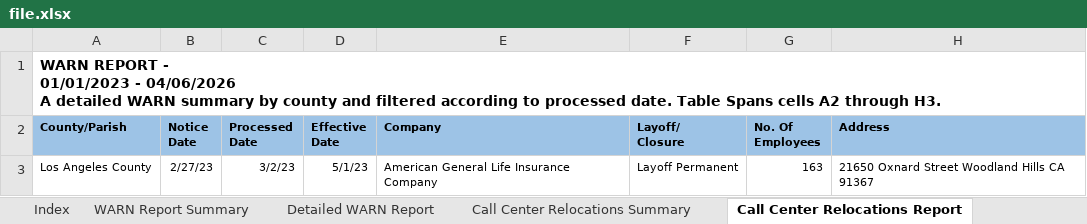
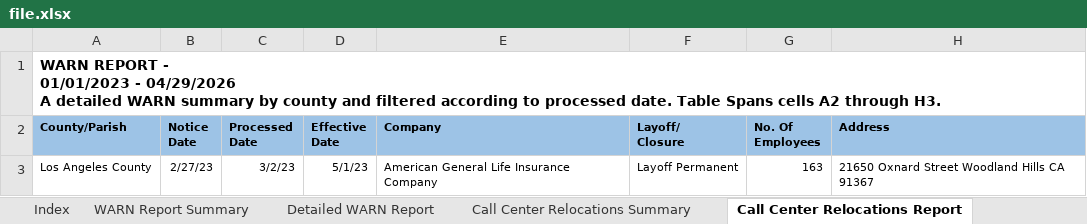
Before and after one commit to bilalahamad0/warn, an Excel workbook: file.xlsx, sheet Call Center Relocations Report, drawn as a sheet; values as stored, in another font and other column widths than the file's, no borders; table styles not drawn; ↵ is a line break in a cell; the diff names each change by its address in the sheet, - before the commit and + after, or states it on an @@ line.

```diff
--- a/file.xlsx (sheet Call Center Relocations Report)
+++ b/file.xlsx (sheet Call Center Relocations Report)
-A1 (County/Parish): …01/01/2023 - 04/06/2026 ↵ A detailed…
+A1 (County/Parish): …01/01/2023 - 04/29/2026 ↵ A detailed…
```
Also changed, not shown: sheet Detailed WARN Report, sheet WARN Report Summary, 32 other files.
